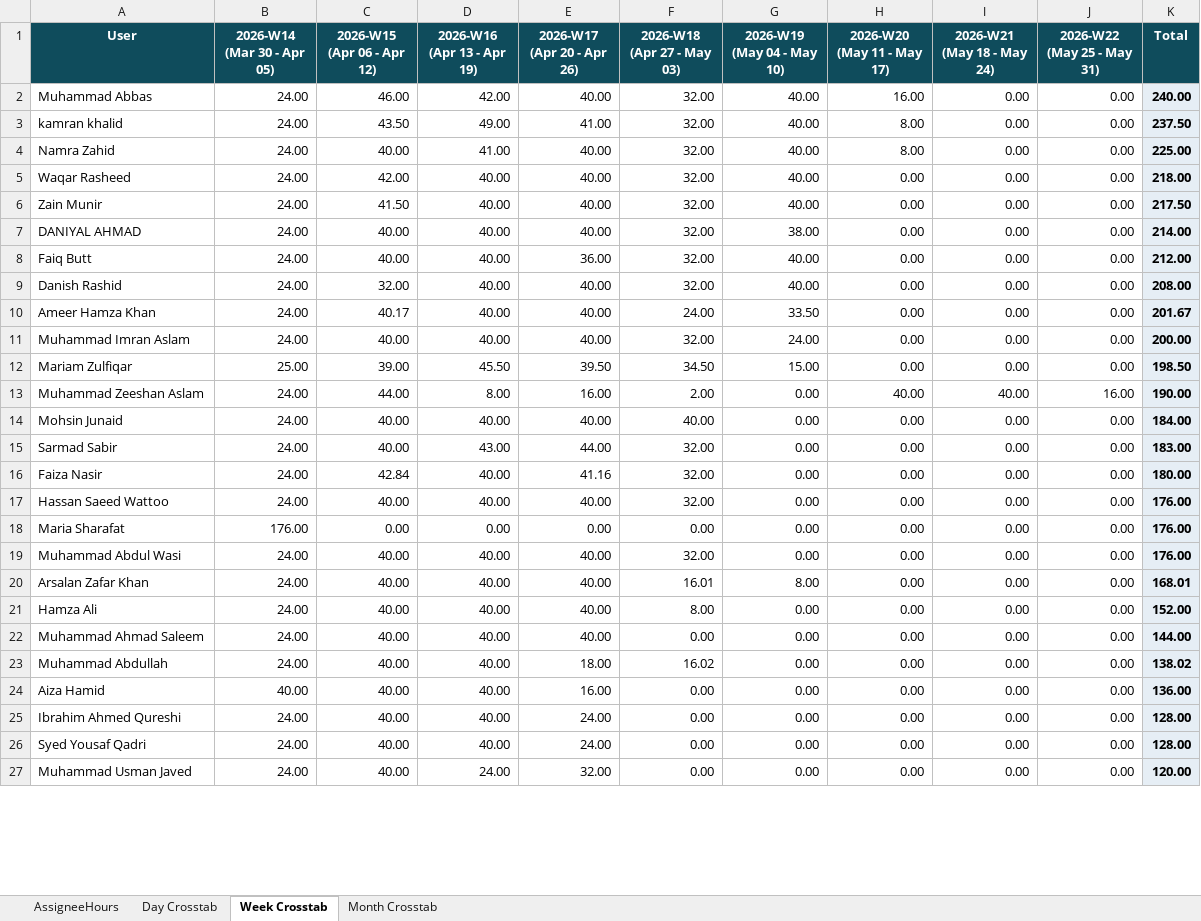
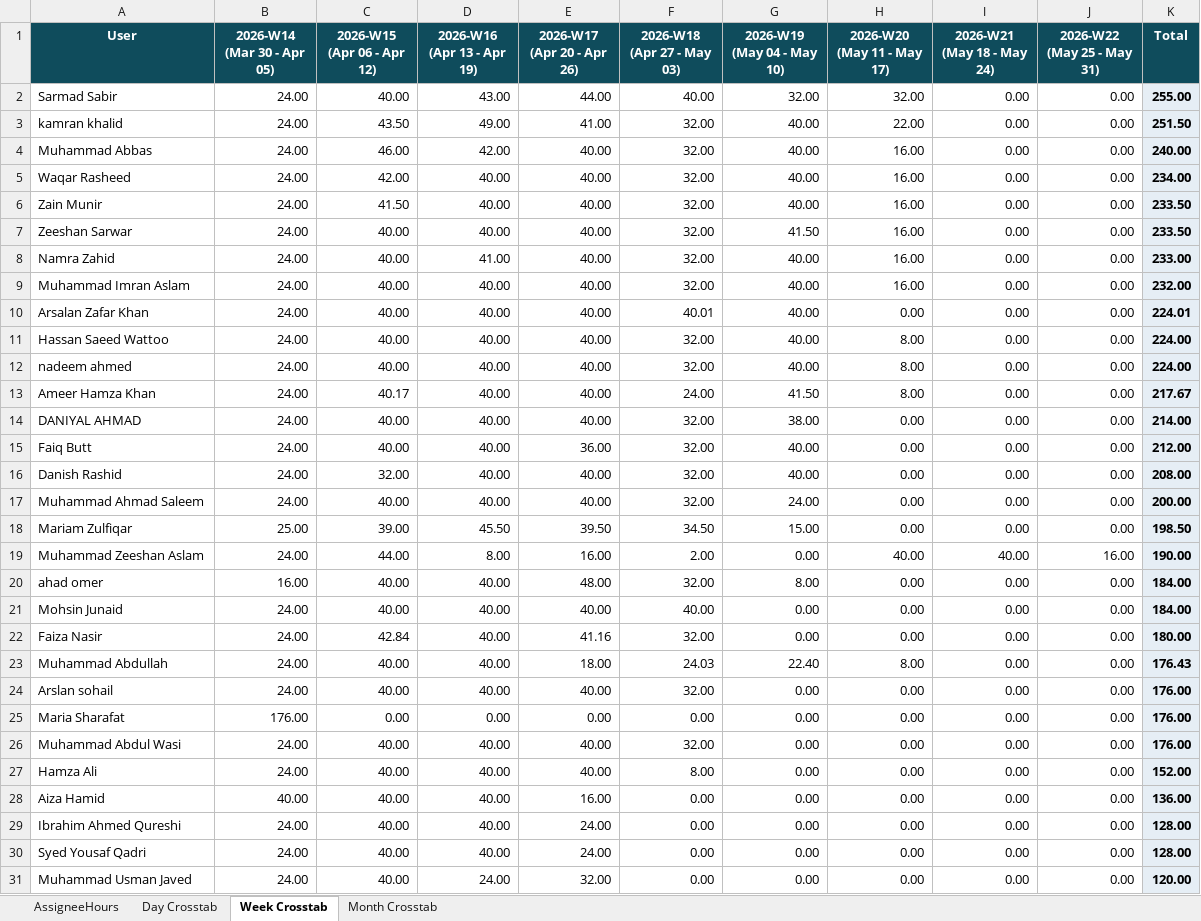
Before and after one commit to odlhassan/JIRA-SCRIPT, an Excel workbook: assignee_hours_report.xlsx, sheet Week Crosstab, drawn as a sheet; only a part is shown; values as stored, in another font and other column widths than the file's, no borders; removed rows and columns are numbered as before the commit, all else as after; the diff covers the shown part only; the diff names each change by its address in the sheet, - before the commit and + after, or states it on an @@ line.

```diff
--- a/assignee_hours_report.xlsx (sheet Week Crosstab)
+++ b/assignee_hours_report.xlsx (sheet Week Crosstab)
+row 2: Sarmad Sabir | 24.00 | 40.00 | 43.00 | 44.00 | 40.00 | 32.00 | 32.00 | 0.00 | 0.00 | 255.00
+row 3: kamran khalid | 24.00 | 43.50 | 49.00 | 41.00 | 32.00 | 40.00 | 22.00 | 0.00 | 0.00 | 251.50
-row 3: kamran khalid | 24.00 | 43.50 | 49.00 | 41.00 | 32.00 | 40.00 | 8.00 | 0.00 | 0.00 | 237.50
-row 4: Namra Zahid | 24.00 | 40.00 | 41.00 | 40.00 | 32.00 | 40.00 | 8.00 | 0.00 | 0.00 | 225.00
-H5:H6 (2026-W20 (May 11 - May 17)): 0.00
+H5:H6 (2026-W20 (May 11 - May 17)): 16.00
-K5 (Total): 218.00
+K5 (Total): 234.00
-K6 (Total): 217.50
+K6 (Total): 233.50
+row 7: Zeeshan Sarwar | 24.00 | 40.00 | 40.00 | 40.00 | 32.00 | 41.50 | 16.00 | 0.00 | 0.00 | 233.50
+row 8: Namra Zahid | 24.00 | 40.00 | 41.00 | 40.00 | 32.00 | 40.00 | 16.00 | 0.00 | 0.00 | 233.00
+row 9: Muhammad Imran Aslam | 24.00 | 40.00 | 40.00 | 40.00 | 32.00 | 40.00 | 16.00 | 0.00 | 0.00 | 232.00
+row 10: Arsalan Zafar Khan | 24.00 | 40.00 | 40.00 | 40.00 | 40.01 | 40.00 | 0.00 | 0.00 | 0.00 | 224.01
+row 11: Hassan Saeed Wattoo | 24.00 | 40.00 | 40.00 | 40.00 | 32.00 | 40.00 | 8.00 | 0.00 | 0.00 | 224.00
+row 12: nadeem ahmed | 24.00 | 40.00 | 40.00 | 40.00 | 32.00 | 40.00 | 8.00 | 0.00 | 0.00 | 224.00
+row 13: Ameer Hamza Khan | 24.00 | 40.17 | 40.00 | 40.00 | 24.00 | 41.50 | 8.00 | 0.00 | 0.00 | 217.67
-row 10: Ameer Hamza Khan | 24.00 | 40.17 | 40.00 | 40.00 | 24.00 | 33.50 | 0.00 | 0.00 | 0.00 | 201.67
-A17 (User): Muhammad Imran Aslam
+A17 (User): Muhammad Ahmad Saleem
+row 20: ahad omer | 16.00 | 40.00 | 40.00 | 48.00 | 32.00 | 8.00 | 0.00 | 0.00 | 0.00 | 184.00
-row 15: Sarmad Sabir | 24.00 | 40.00 | 43.00 | 44.00 | 32.00 | 0.00 | 0.00 | 0.00 | 0.00 | 183.00
+row 23: Muhammad Abdullah | 24.00 | 40.00 | 40.00 | 18.00 | 24.03 | 22.40 | 8.00 | 0.00 | 0.00 | 176.43
-A24 (User): Hassan Saeed Wattoo
+A24 (User): Arslan sohail
-row 20: Arsalan Zafar Khan | 24.00 | 40.00 | 40.00 | 40.00 | 16.01 | 8.00 | 0.00 | 0.00 | 0.00 | 168.01
-row 22: Muhammad Ahmad Saleem | 24.00 | 40.00 | 40.00 | 40.00 | 0.00 | 0.00 | 0.00 | 0.00 | 0.00 | 144.00
-row 23: Muhammad Abdullah | 24.00 | 40.00 | 40.00 | 18.00 | 16.02 | 0.00 | 0.00 | 0.00 | 0.00 | 138.02
```
Also changed, not shown: 4 removed rows and 8 edited cells elsewhere in this sheet, sheet AssigneeHours, sheet Day Crosstab, sheet Month Crosstab, rlt_leave_report.xlsx, rnd_data_story_dataset.xlsx, 31 other files.
